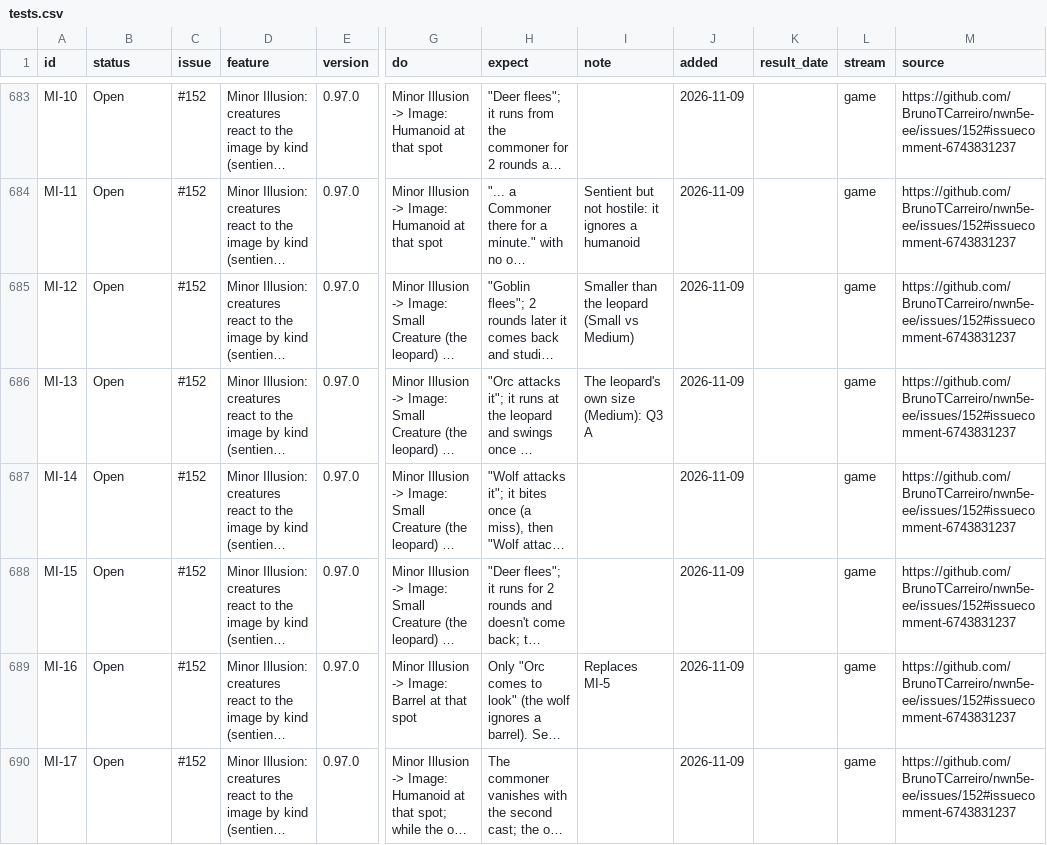
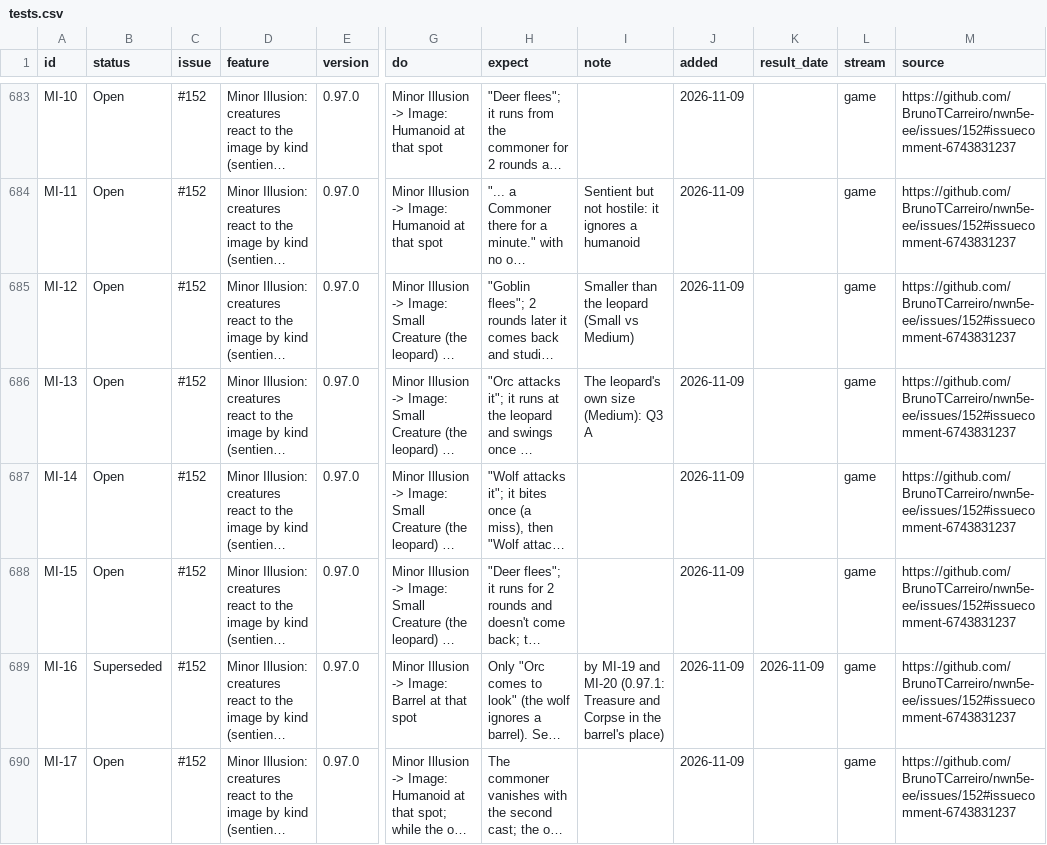
Before and after one commit to BrunoTCarreiro/nwn5e-ee, a CSV file: docs/tests.csv, drawn as a sheet; only a part is shown, gaps mark what is left out; long unchanged cells end in …; the diff covers the shown part only; the diff names each change by its address in the sheet, - before the commit and + after, or states it on an @@ line.

```diff
--- a/docs/tests.csv
+++ b/docs/tests.csv
-B689 (status): Open
+B689 (status): Superseded
-I689 (note): Replaces MI-5
+I689 (note): by MI-19 and MI-20 (0.97.1: Treasure and Corpse in the barrel's place)
-K689 (result_date): (empty)
+K689 (result_date): 2026-11-09
```
Also changed, not shown: 6 added rows elsewhere in this file.
